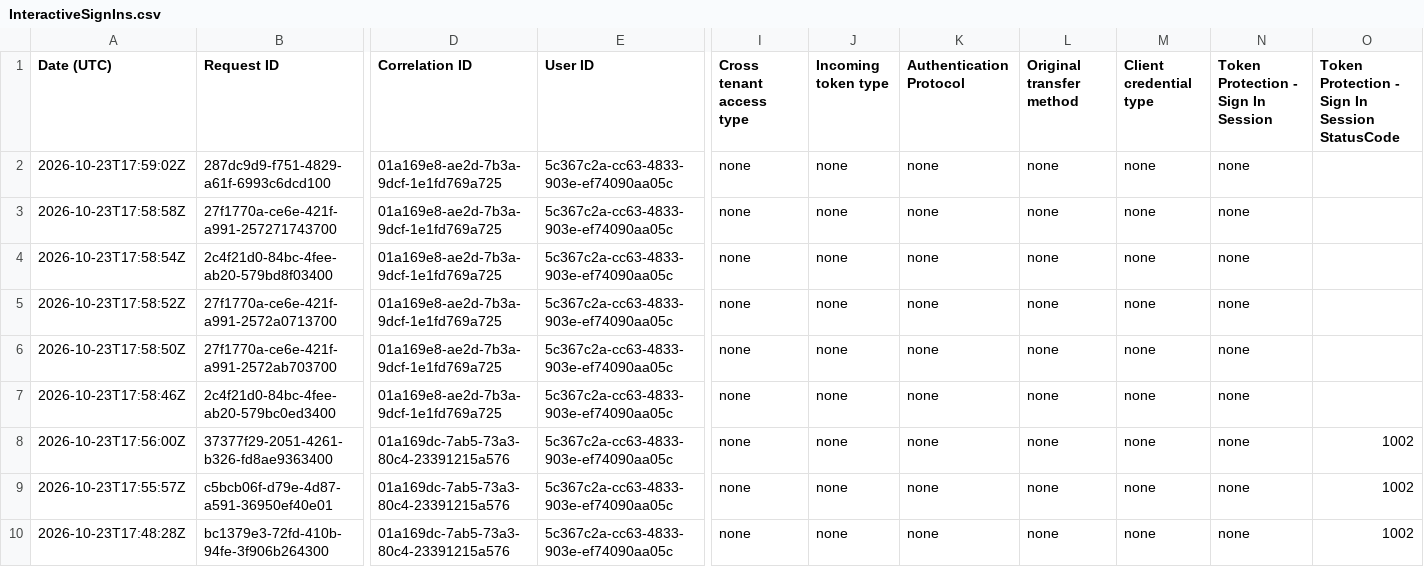
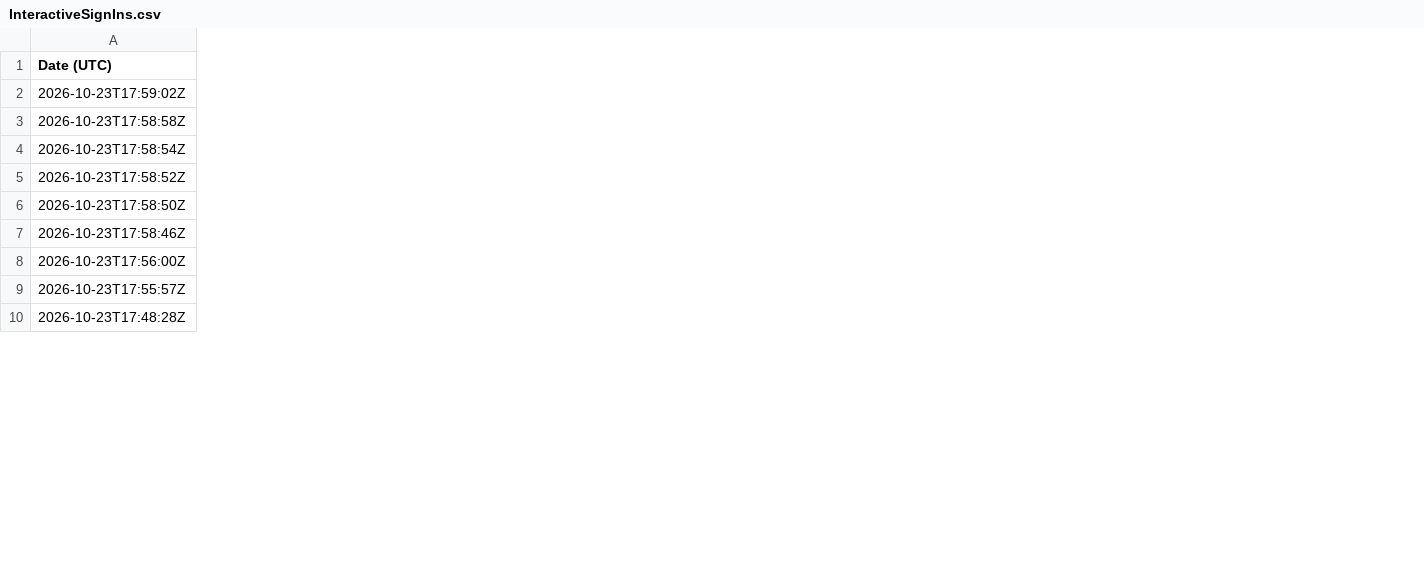
Before and after one commit to cenove/azure-lab, a CSV file: entra-id-lab/logs/InteractiveSignIns.csv, drawn as a sheet; only a part is shown, gaps mark what is left out; the diff covers the shown part only; the diff names each change by its address in the sheet, - before the commit and + after, or states it on an @@ line.

```diff
--- a/entra-id-lab/logs/InteractiveSignIns.csv
+++ b/entra-id-lab/logs/InteractiveSignIns.csv
-column B (Request ID), rows 2-10: 287dc9d9-f751-4829-a61f-6993c6dcd100 | 27f1770a-ce6e-421f-a991-257271743700 | 2c4f21d0-84bc-4fee-ab20-579bd8f03400 | 27f1770a-ce6e-421f-a991-2572a0713700 | 27f1770a-ce6e-421f-a991-2572ab703700 | 2c4f21d0-84bc-4fee-ab20-579bc0ed3400 | 37377f29-2051-4261-b326-fd8ae9363400 | c5bcb06f-d79e-4d87-a591-36950ef40e01 | bc1379e3-72fd-410b-94fe-3f906b264300
-column D (Correlation ID), rows 2-10: 01a169e8-ae2d-7b3a-9dcf-1e1fd769a725 | 01a169e8-ae2d-7b3a-9dcf-1e1fd769a725 | 01a169e8-ae2d-7b3a-9dcf-1e1fd769a725 | 01a169e8-ae2d-7b3a-9dcf-1e1fd769a725 | 01a169e8-ae2d-7b3a-9dcf-1e1fd769a725 | 01a169e8-ae2d-7b3a-9dcf-1e1fd769a725 | 01a169dc-7ab5-73a3-80c4-23391215a576 | 01a169dc-7ab5-73a3-80c4-23391215a576 | 01a169dc-7ab5-73a3-80c4-23391215a576
-column E (User ID), rows 2-10: all 5c367c2a-cc63-4833-903e-ef74090aa05c
-column I (Cross tenant access type), rows 2-10: all none
-column J (Incoming token type), rows 2-10: all none
-column K (Authentication Protocol), rows 2-10: all none
-column L (Original transfer method), rows 2-10: all none
-column M (Client credential type), rows 2-10: all none
-column N, rows 1-10: Token Protection - Sign In Session | none | none | none | none | none | none | none | none | none
-column O, rows 1-10: Token Protection - Sign In Session StatusCode |  |  |  |  |  |  | 1002 | 1002 | 1002
```
Also changed, not shown: 3 removed columns elsewhere in this file, 3 other files.
